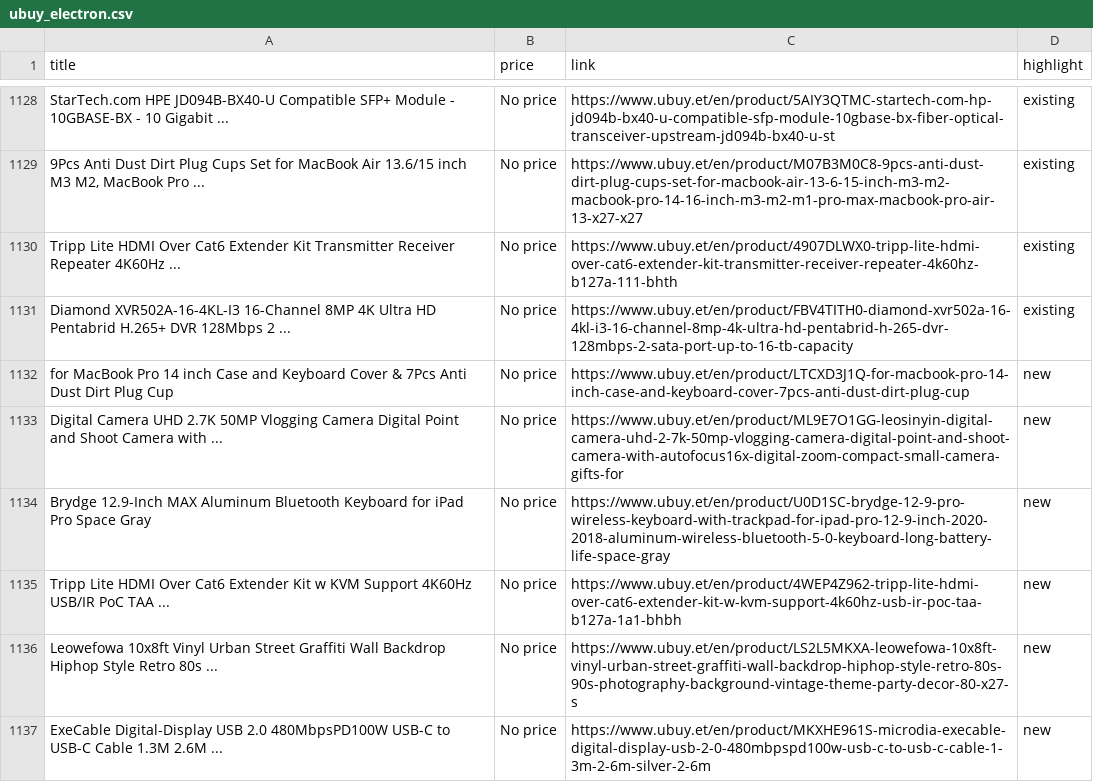
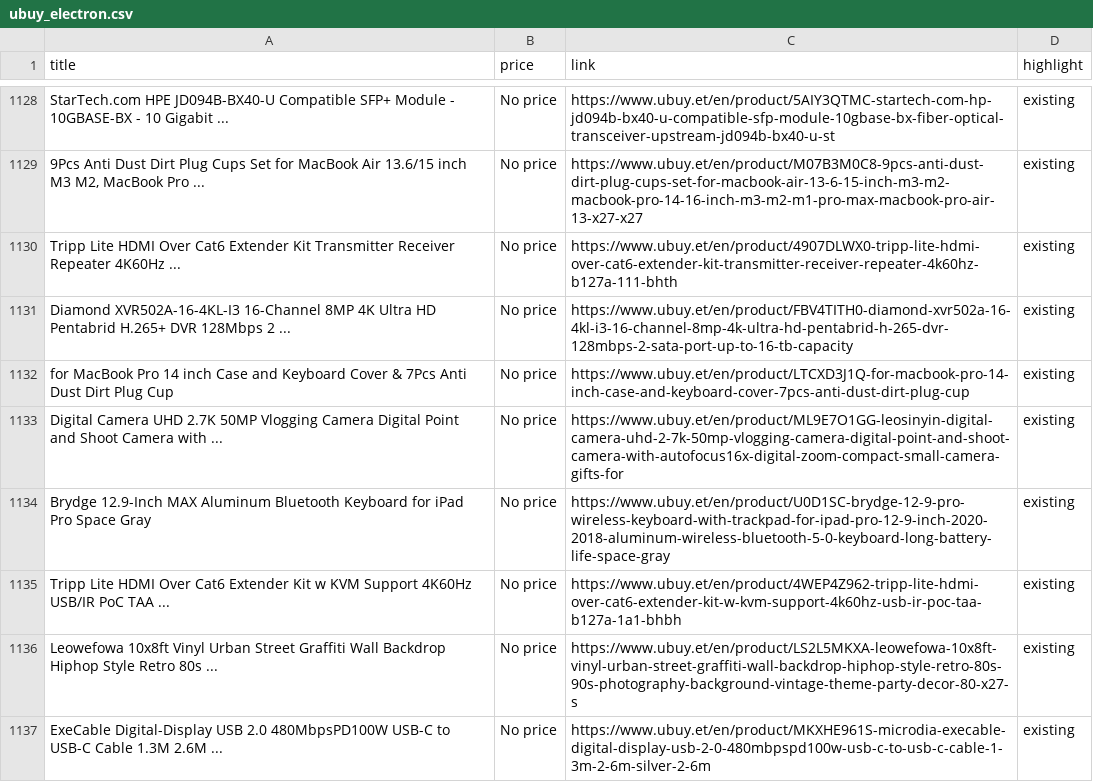
Before and after one commit to rexxgit/web-scraping, a CSV file: web-scraping/ecommerce/ubuy_electron.csv, drawn as a sheet; only a part is shown, gaps mark what is left out; the diff covers the shown part only.

```diff
--- a/web-scraping/ecommerce/ubuy_electron.csv
+++ b/web-scraping/ecommerce/ubuy_electron.csv
@@ -1624,7 +1624,7 @@ Tripp Lite HDMI Over Cat6 Extender Kit Transmitter Receiver Repeater 4K60Hz ...,
 Diamond XVR502A-16-4KL-I3 16-Channel 8MP 4K Ultra HD Pentabrid H.265+ DVR 128Mbps 2 ...,No price,https://www.ubuy.et/en/product/FBV4TITH0-diamond-xvr502a-16-4kl-i3-16-channel-8mp-4k-ultra-hd-pentabrid-h-265-dvr-128mbps-2-sata-port-up-to-16-tb-capacity,existing
-for MacBook Pro 14 inch Case and Keyboard Cover & 7Pcs Anti Dust Dirt Plug Cup,No price,https://www.ubuy.et/en/product/LTCXD3J1Q-for-macbook-pro-14-inch-case-and-keyboard-cover-7pcs-anti-dust-dirt-plug-cup,new
-Digital Camera UHD 2.7K 50MP Vlogging Camera Digital Point and Shoot Camera with ...,No price,https://www.ubuy.et/en/product/ML9E7O1GG-leosinyin-digital-camera-uhd-2-7k-50mp-vlogging-camera-digital-point-and-shoot-camera-with-autofocus16x-digital-zoom-compact-small-camera-gifts-for,new
-Brydge 12.9-Inch MAX Aluminum Bluetooth Keyboard for iPad Pro Space Gray,No price,https://www.ubuy.et/en/product/U0D1SC-brydge-12-9-pro-wireless-keyboard-with-trackpad-for-ipad-pro-12-9-inch-2020-2018-aluminum-wireless-bluetooth-5-0-keyboard-long-battery-life-space-gray,new
-Tripp Lite HDMI Over Cat6 Extender Kit w KVM Support 4K60Hz USB/IR PoC TAA ...,No price,https://www.ubuy.et/en/product/4WEP4Z962-tripp-lite-hdmi-over-cat6-extender-kit-w-kvm-support-4k60hz-usb-ir-poc-taa-b127a-1a1-bhbh,new
-Leowefowa 10x8ft Vinyl Urban Street Graffiti Wall Backdrop Hiphop Style Retro 80s ...,No price,https://www.ubuy.et/en/product/LS2L5MKXA-leowefowa-10x8ft-vinyl-urban-street-graffiti-wall-backdrop-hiphop-style-retro-80s-90s-photography-background-vintage-theme-party-decor-80-x27-s,new
-ExeCable Digital-Display USB 2.0 480MbpsPD100W USB-C to USB-C Cable 1.3M 2.6M ...,No price,https://www.ubuy.et/en/product/MKXHE961S-microdia-execable-digital-display-usb-2-0-480mbpspd100w-usb-c-to-usb-c-cable-1-3m-2-6m-silver-2-6m,new
+for MacBook Pro 14 inch Case and Keyboard Cover & 7Pcs Anti Dust Dirt Plug Cup,No price,https://www.ubuy.et/en/product/LTCXD3J1Q-for-macbook-pro-14-inch-case-and-keyboard-cover-7pcs-anti-dust-dirt-plug-cup,existing
+Digital Camera UHD 2.7K 50MP Vlogging Camera Digital Point and Shoot Camera with ...,No price,https://www.ubuy.et/en/product/ML9E7O1GG-leosinyin-digital-camera-uhd-2-7k-50mp-vlogging-camera-digital-point-and-shoot-camera-with-autofocus16x-digital-zoom-compact-small-camera-gifts-for,existing
+Brydge 12.9-Inch MAX Aluminum Bluetooth Keyboard for iPad Pro Space Gray,No price,https://www.ubuy.et/en/product/U0D1SC-brydge-12-9-pro-wireless-keyboard-with-trackpad-for-ipad-pro-12-9-inch-2020-2018-aluminum-wireless-bluetooth-5-0-keyboard-long-battery-life-space-gray,existing
+Tripp Lite HDMI Over Cat6 Extender Kit w KVM Support 4K60Hz USB/IR PoC TAA ...,No price,https://www.ubuy.et/en/product/4WEP4Z962-tripp-lite-hdmi-over-cat6-extender-kit-w-kvm-support-4k60hz-usb-ir-poc-taa-b127a-1a1-bhbh,existing
+Leowefowa 10x8ft Vinyl Urban Street Graffiti Wall Backdrop Hiphop Style Retro 80s ...,No price,https://www.ubuy.et/en/product/LS2L5MKXA-leowefowa-10x8ft-vinyl-urban-street-graffiti-wall-backdrop-hiphop-style-retro-80s-90s-photography-background-vintage-theme-party-decor-80-x27-s,existing
+ExeCable Digital-Display USB 2.0 480MbpsPD100W USB-C to USB-C Cable 1.3M 2.6M ...,No price,https://www.ubuy.et/en/product/MKXHE961S-microdia-execable-digital-display-usb-2-0-480mbpspd100w-usb-c-to-usb-c-cable-1-3m-2-6m-silver-2-6m,existing
```
Also changed, not shown: 2 added rows, 2 moved rows and 3 edited cells elsewhere in this file.
